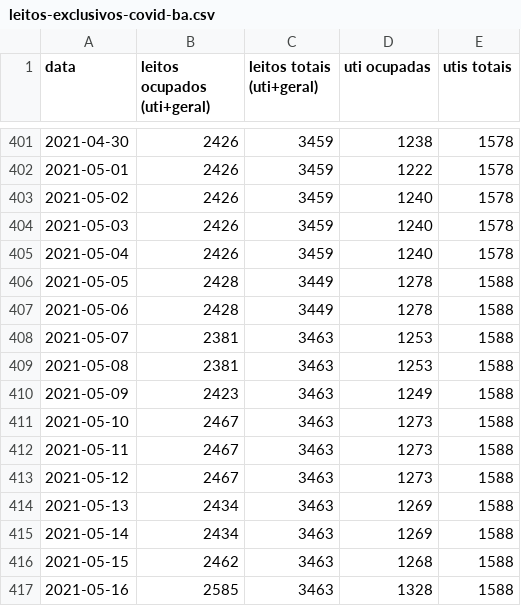
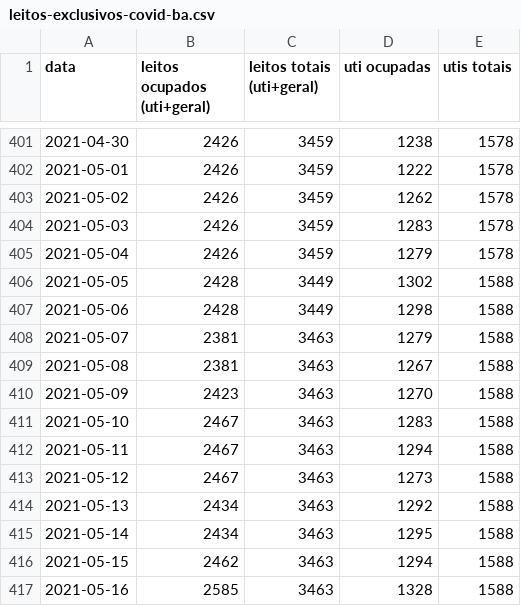
Before and after one commit to galdir/covid19python, a CSV file: leitos-exclusivos-covid-ba.csv, drawn as a sheet; only a part is shown, gaps mark what is left out.

Commit message:
correcao de dados conforme boletim infografico da sesab

```diff
--- a/leitos-exclusivos-covid-ba.csv
+++ b/leitos-exclusivos-covid-ba.csv
@@ -402,16 +402,16 @@
 2021-05-01,2426,3459,1222,1578,,
-2021-05-02,2426,3459,1240,1578,,
-2021-05-03,2426,3459,1240,1578,,
-2021-05-04,2426,3459,1240,1578,,
-2021-05-05,2428,3449,1278,1588,,
-2021-05-06,2428,3449,1278,1588,,
-2021-05-07,2381,3463,1253,1588,,
-2021-05-08,2381,3463,1253,1588,,
-2021-05-09,2423,3463,1249,1588,,
-2021-05-10,2467,3463,1273,1588,,
-2021-05-11,2467,3463,1273,1588,,
+2021-05-02,2426,3459,1262,1578,,
+2021-05-03,2426,3459,1283,1578,,
+2021-05-04,2426,3459,1279,1578,,
+2021-05-05,2428,3449,1302,1588,,
+2021-05-06,2428,3449,1298,1588,,
+2021-05-07,2381,3463,1279,1588,,
+2021-05-08,2381,3463,1267,1588,,
+2021-05-09,2423,3463,1270,1588,,
+2021-05-10,2467,3463,1283,1588,,
+2021-05-11,2467,3463,1294,1588,,
 2021-05-12,2467,3463,1273,1588,,
-2021-05-13,2434,3463,1269,1588,,
-2021-05-14,2434,3463,1269,1588,,
-2021-05-15,2462,3463,1268,1588,,
+2021-05-13,2434,3463,1292,1588,,
+2021-05-14,2434,3463,1295,1588,,
+2021-05-15,2462,3463,1294,1588,,
 2021-05-16,2585,3463,1328,1588,,
```
